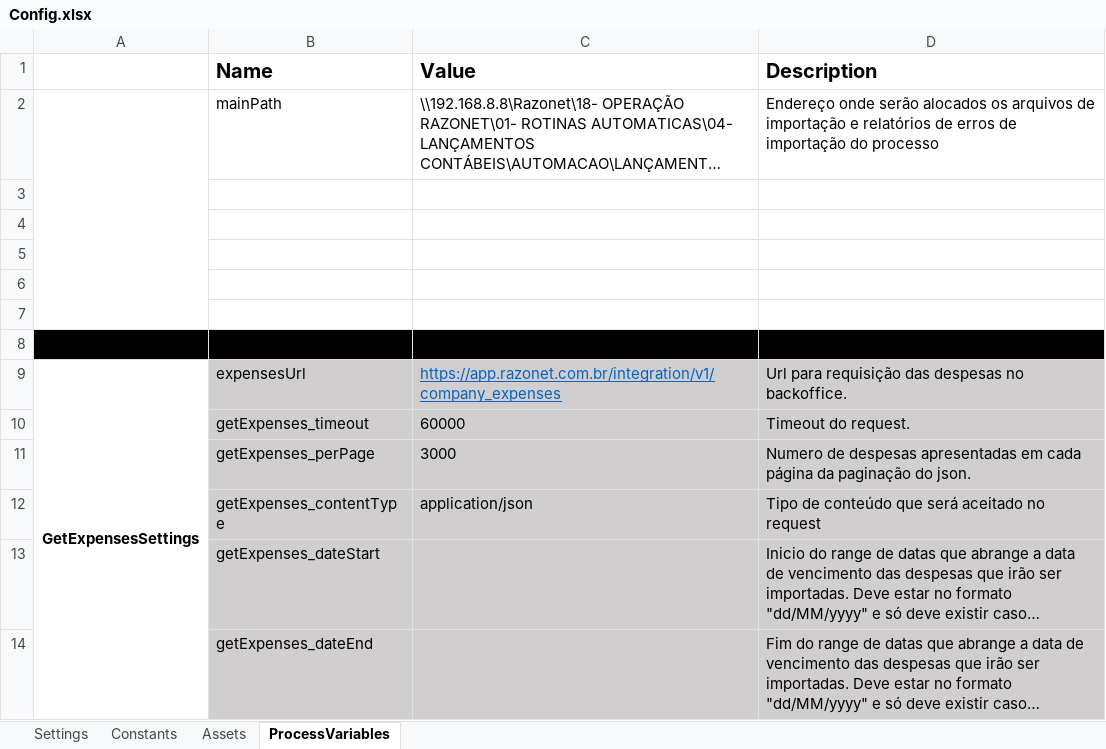
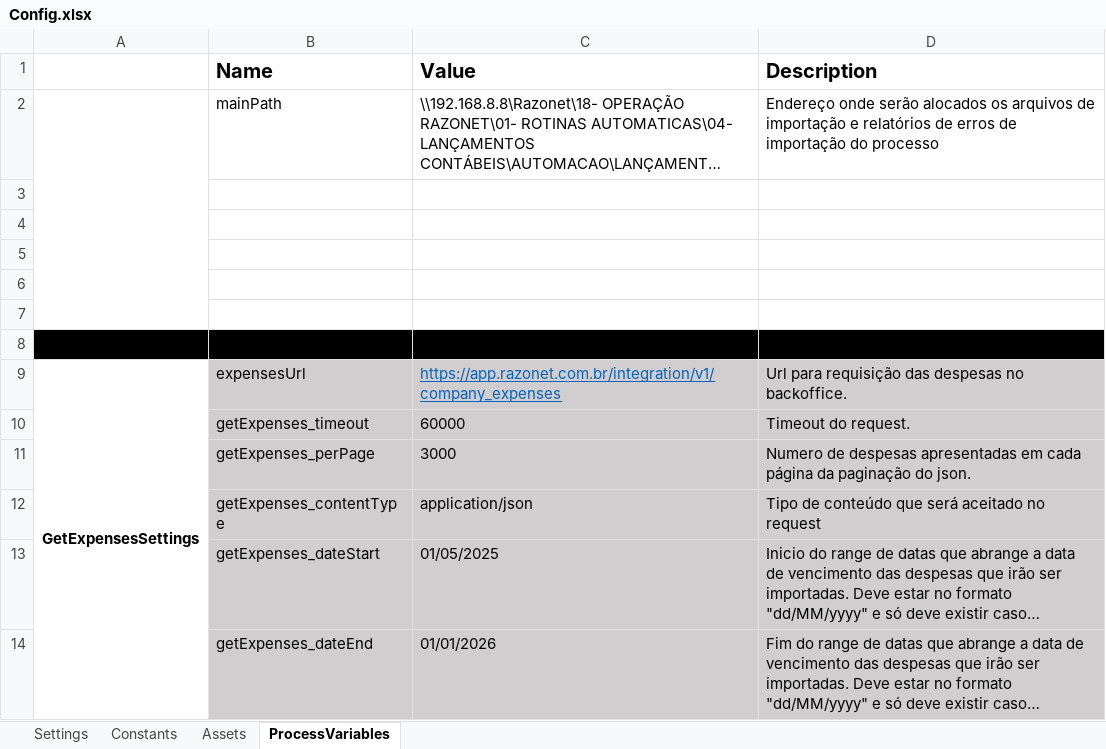
Before and after one commit to Davyjosias01/LancamentoDeDespesas, an Excel workbook: Data/Config.xlsx, sheet ProcessVariables, drawn as a sheet; long unchanged cells end in …; values as stored, in another font and other column widths than the file's, no borders; the diff names each change by its address in the sheet, - before the commit and + after, or states it on an @@ line.

```diff
--- a/Data/Config.xlsx (sheet ProcessVariables)
+++ b/Data/Config.xlsx (sheet ProcessVariables)
-C13 (Value): (empty)
+C13 (Value): 01/05/2025
-C14 (Value): (empty)
+C14 (Value): 01/01/2026
```
Also changed, not shown: 4 other files.
